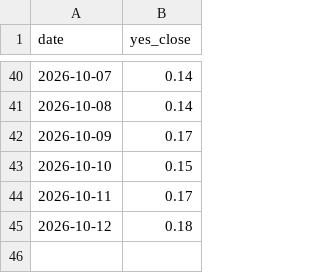
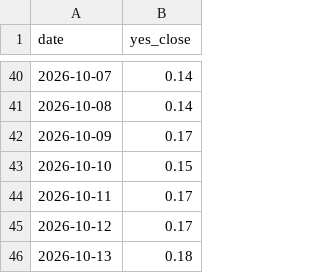
Before and after one commit to StefanIsMe/worldsitrep-leadlag, a CSV file: market.csv, drawn as a sheet; only a part is shown, gaps mark what is left out.

```diff
--- a/market.csv
+++ b/market.csv
@@ -44,2 +44,3 @@ date,yes_close
 2026-10-11,0.17
-2026-10-12,0.18
+2026-10-12,0.17
+2026-10-13,0.18
```
Also changed, not shown: 3 other files.
